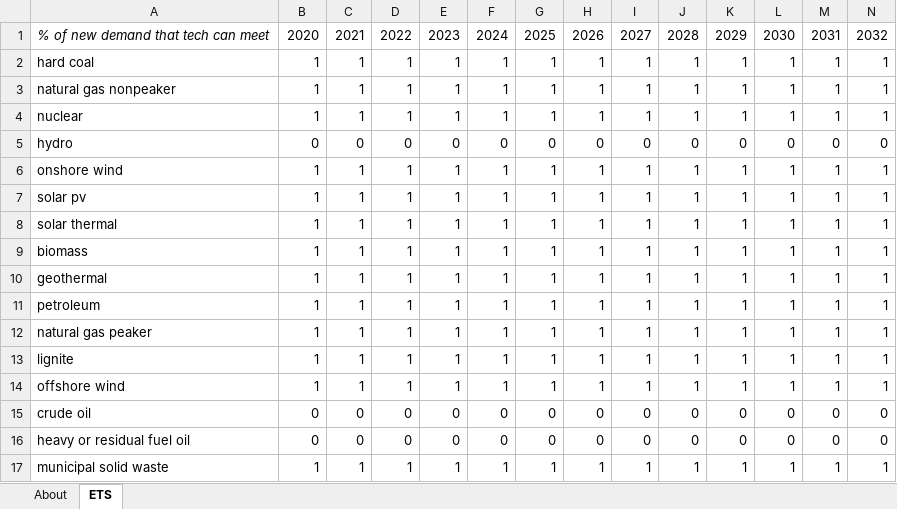
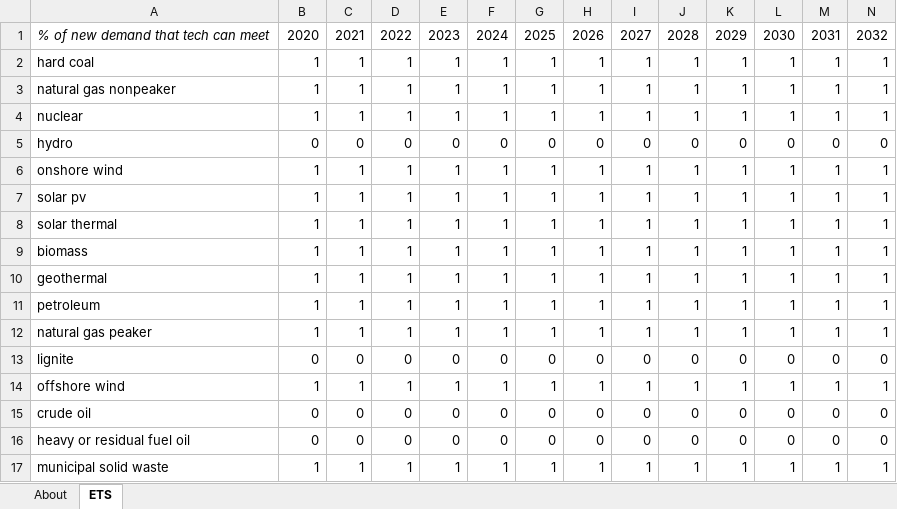
Before and after one commit to EnergyInnovation/eps-canada, an Excel workbook: InputData/elec/ETS/Electricity Technology Shareweights.xlsx, sheet ETS, drawn as a sheet; only a part is shown; values as stored, in another font and other column widths than the file's, no borders; removed rows and columns are numbered as before the commit, all else as after; rows hold the shown columns only; the diff names each change by its address in the sheet, - before the commit and + after, or states it on an @@ line.

Commit message:
take out lignite from ets

```diff
--- a/InputData/elec/ETS/Electricity Technology Shareweights.xlsx (sheet ETS)
+++ b/InputData/elec/ETS/Electricity Technology Shareweights.xlsx (sheet ETS)
-row 13: lignite | 1 | 1 | 1 | 1 | 1 | 1 | 1 | 1 | 1 | 1 | 1 | 1 | 1
+row 13: lignite | 0 | 0 | 0 | 0 | 0 | 0 | 0 | 0 | 0 | 0 | 0 | 0 | 0
```
Also changed, not shown: 4 other files.
